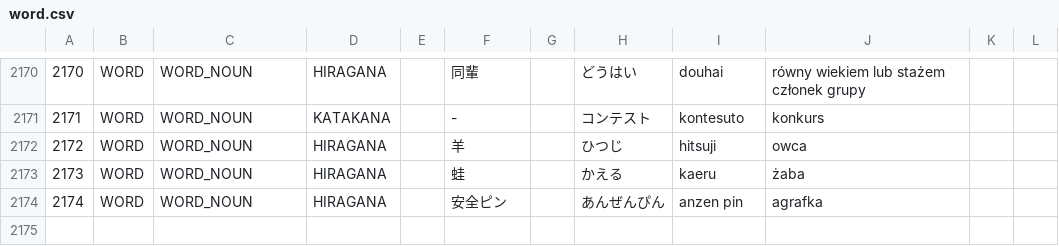
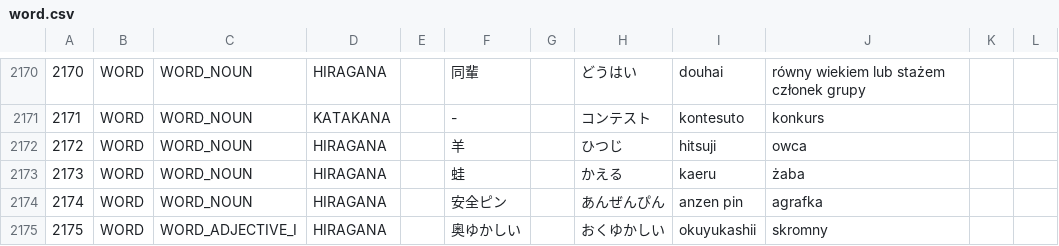
Before and after one commit to dedyk/JaponskiSlownik, a CSV file: input/word.csv, drawn as a sheet; only a part is shown, gaps mark what is left out; the diff names each change by its address in the sheet, - before the commit and + after, or states it on an @@ line.

Commit message:
update

```diff
--- a/input/word.csv
+++ b/input/word.csv
+row 2175: 2175 | WORD | WORD_ADJECTIVE_I | HIRAGANA |  | 奥ゆかしい |  | おくゆかしい | okuyukashii | skromny
```
